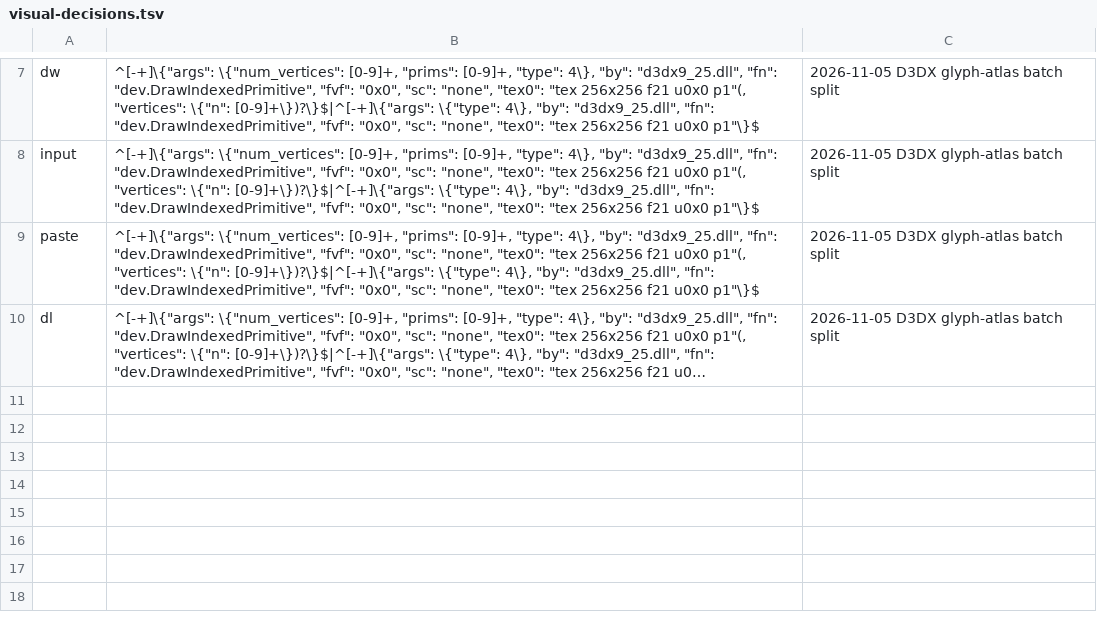
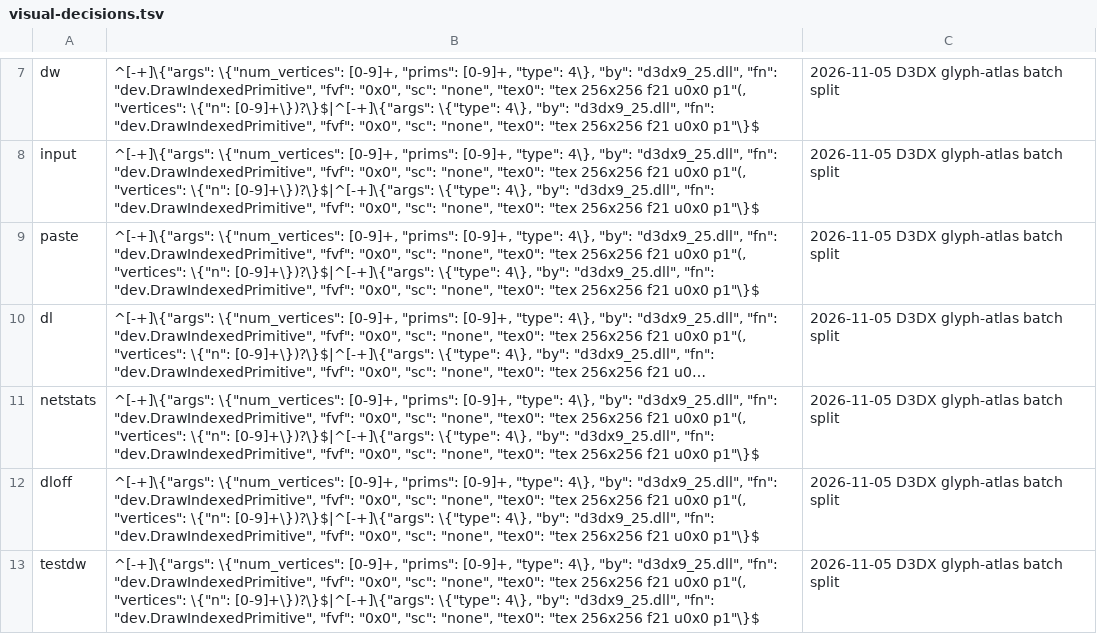
Before and after one commit to ghosty2004/sandrust-mp, a TSV file: tools/diff/visual-decisions.tsv, drawn as a sheet; only a part is shown, gaps mark what is left out; long unchanged cells end in …; the diff names each change by its address in the sheet, - before the commit and + after, or states it on an @@ line.

Commit message:
Make the visual proof cover every element and compute F5 net stats like samp
Every UI element now runs in one scenario for both clients, bot removal
waits for the server so the remote-driver tag is captured in the same
state, and the F5 statistics are computed the way samp does instead of
showing zeros.

```diff
--- a/tools/diff/visual-decisions.tsv
+++ b/tools/diff/visual-decisions.tsv
+row 11: netstats | ^[-+]\{"args": \{"num_vertices": [0-9]+, "prims": [0-9]+, "type": 4\}, "by": "d3dx9_25.dll", "fn": "dev.DrawIndexedPrimitive", "fvf": "0x0", "sc": "none", "tex0": "tex 256x256 f21 u0x0 p1"(, "vertices": \{"n": [0-9]+\})?\}$|^[-+]\{"args": \{"type": 4\}, "by": "d3dx9_25.dll", "fn": "dev.DrawIndexedPrimitive", "fvf": "0x0", "sc": "none", "tex0": "tex 256x256 f21 u0x0 p1"\}$ | 2026-11-05 D3DX glyph-atlas batch split
+row 12: dloff | ^[-+]\{"args": \{"num_vertices": [0-9]+, "prims": [0-9]+, "type": 4\}, "by": "d3dx9_25.dll", "fn": "dev.DrawIndexedPrimitive", "fvf": "0x0", "sc": "none", "tex0": "tex 256x256 f21 u0x0 p1"(, "vertices": \{"n": [0-9]+\})?\}$|^[-+]\{"args": \{"type": 4\}, "by": "d3dx9_25.dll", "fn": "dev.DrawIndexedPrimitive", "fvf": "0x0", "sc": "none", "tex0": "tex 256x256 f21 u0x0 p1"\}$ | 2026-11-05 D3DX glyph-atlas batch split
+row 13: testdw | ^[-+]\{"args": \{"num_vertices": [0-9]+, "prims": [0-9]+, "type": 4\}, "by": "d3dx9_25.dll", "fn": "dev.DrawIndexedPrimitive", "fvf": "0x0", "sc": "none", "tex0": "tex 256x256 f21 u0x0 p1"(, "vertices": \{"n": [0-9]+\})?\}$|^[-+]\{"args": \{"type": 4\}, "by": "d3dx9_25.dll", "fn": "dev.DrawIndexedPrimitive", "fvf": "0x0", "sc": "none", "tex0": "tex 256x256 f21 u0x0 p1"\}$ | 2026-11-05 D3DX glyph-atlas batch split
```
Also changed, not shown: 15 other files.
